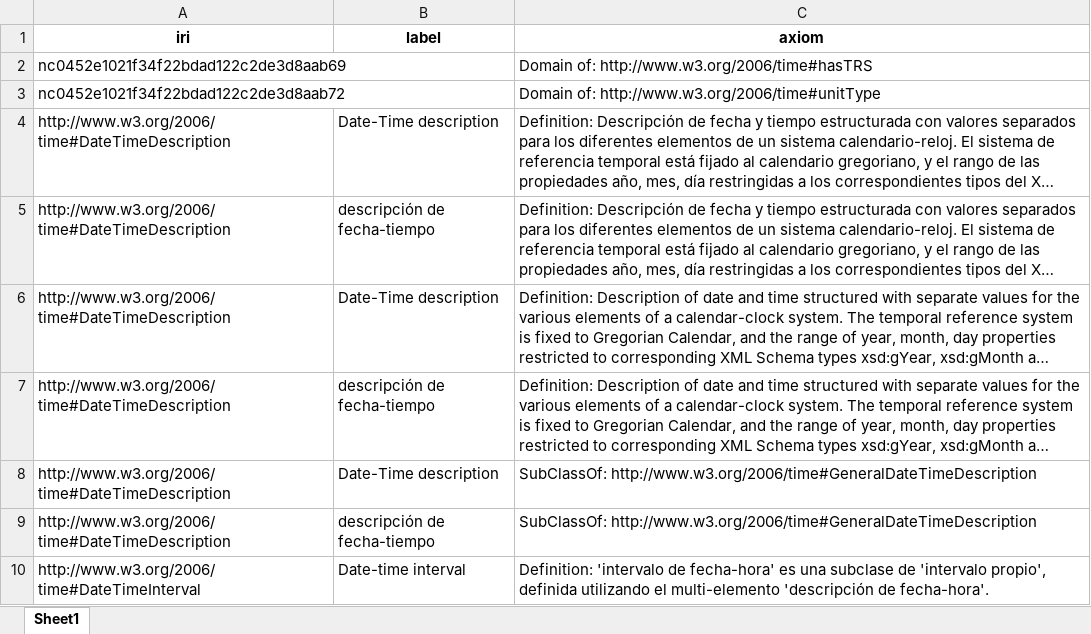
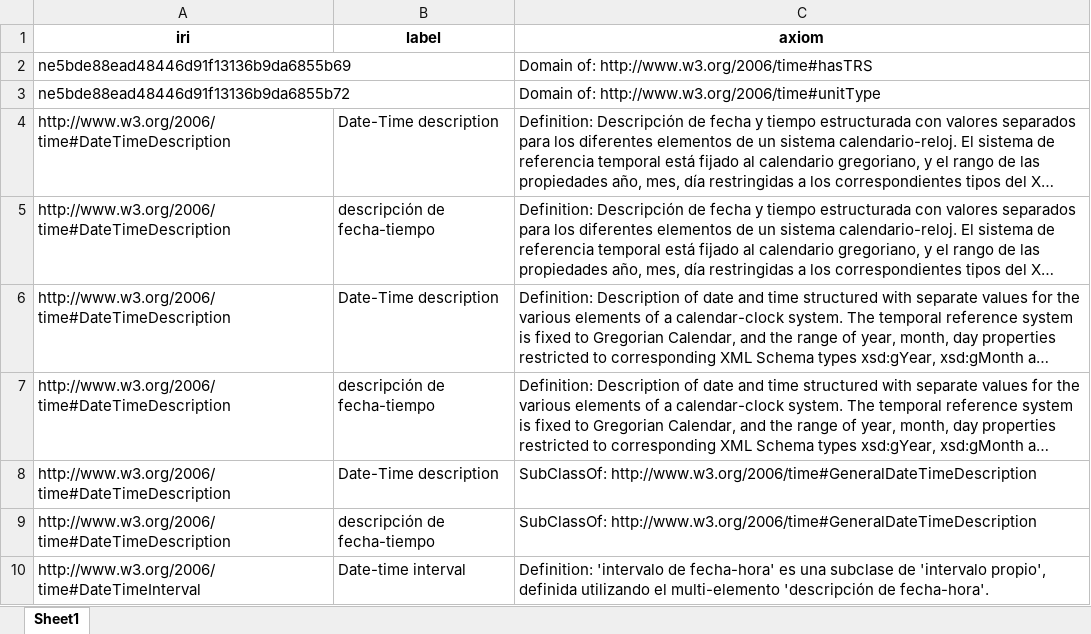
Before and after one commit to CBP1012/Ontology-Tradecraft, an Excel workbook: projects/project-3/assignment/src/data/to-axioms.xlsx, sheet Sheet1, drawn as a sheet; only a part is shown; long unchanged cells end in …; values as stored, in another font and other column widths than the file's, no borders; the diff names each change by its address in the sheet, - before the commit and + after, or states it on an @@ line.

```diff
--- a/projects/project-3/assignment/src/data/to-axioms.xlsx (sheet Sheet1)
+++ b/projects/project-3/assignment/src/data/to-axioms.xlsx (sheet Sheet1)
-A2 (iri): nc0452e1021f34f22bdad122c2de3d8aab69
+A2 (iri): ne5bde88ead48446d91f13136b9da6855b69
-A3 (iri): nc0452e1021f34f22bdad122c2de3d8aab72
+A3 (iri): ne5bde88ead48446d91f13136b9da6855b72
```
Also changed, not shown: projects/project-3/assignment/src/data/bfo-core-ies-structural-matches-with-defs.xlsx, projects/project-3/assignment/src/data/ccom-qudt-structural-matches-with-defs.xlsx, 16 other files.
